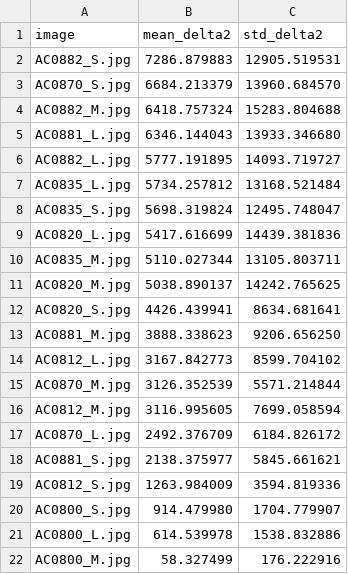
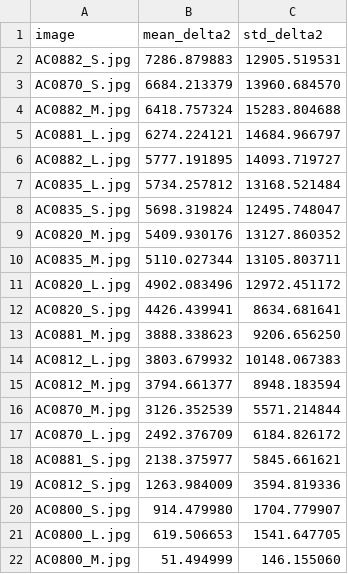
Before and after one commit to MobyDickDick/TinyLanguage, a CSV file: artifacts/converted_symbols/reports/pixel_delta2_ranking.csv, drawn as a sheet.

```diff
--- a/artifacts/converted_symbols/reports/pixel_delta2_ranking.csv
+++ b/artifacts/converted_symbols/reports/pixel_delta2_ranking.csv
@@ -4,3 +4,3 @@ AC0870_S.jpg;6684.213379;13960.684570
 AC0882_M.jpg;6418.757324;15283.804688
-AC0881_L.jpg;6346.144043;13933.346680
+AC0881_L.jpg;6274.224121;14684.966797
 AC0882_L.jpg;5777.191895;14093.719727
@@ -8,10 +8,10 @@ AC0835_L.jpg;5734.257812;13168.521484
 AC0835_S.jpg;5698.319824;12495.748047
-AC0820_L.jpg;5417.616699;14439.381836
+AC0820_M.jpg;5409.930176;13127.860352
 AC0835_M.jpg;5110.027344;13105.803711
-AC0820_M.jpg;5038.890137;14242.765625
+AC0820_L.jpg;4902.083496;12972.451172
 AC0820_S.jpg;4426.439941;8634.681641
 AC0881_M.jpg;3888.338623;9206.656250
-AC0812_L.jpg;3167.842773;8599.704102
+AC0812_L.jpg;3803.679932;10148.067383
+AC0812_M.jpg;3794.661377;8948.183594
 AC0870_M.jpg;3126.352539;5571.214844
-AC0812_M.jpg;3116.995605;7699.058594
 AC0870_L.jpg;2492.376709;6184.826172
@@ -20,3 +20,3 @@ AC0812_S.jpg;1263.984009;3594.819336
 AC0800_S.jpg;914.479980;1704.779907
-AC0800_L.jpg;614.539978;1538.832886
-AC0800_M.jpg;58.327499;176.222916
+AC0800_L.jpg;619.506653;1541.647705
+AC0800_M.jpg;51.494999;146.155060
```
Also changed, not shown: artifacts/converted_symbols/reports/Iteration_Log.csv, artifacts/converted_symbols/reports/quality_tercile_passes.csv, 17 other files.
